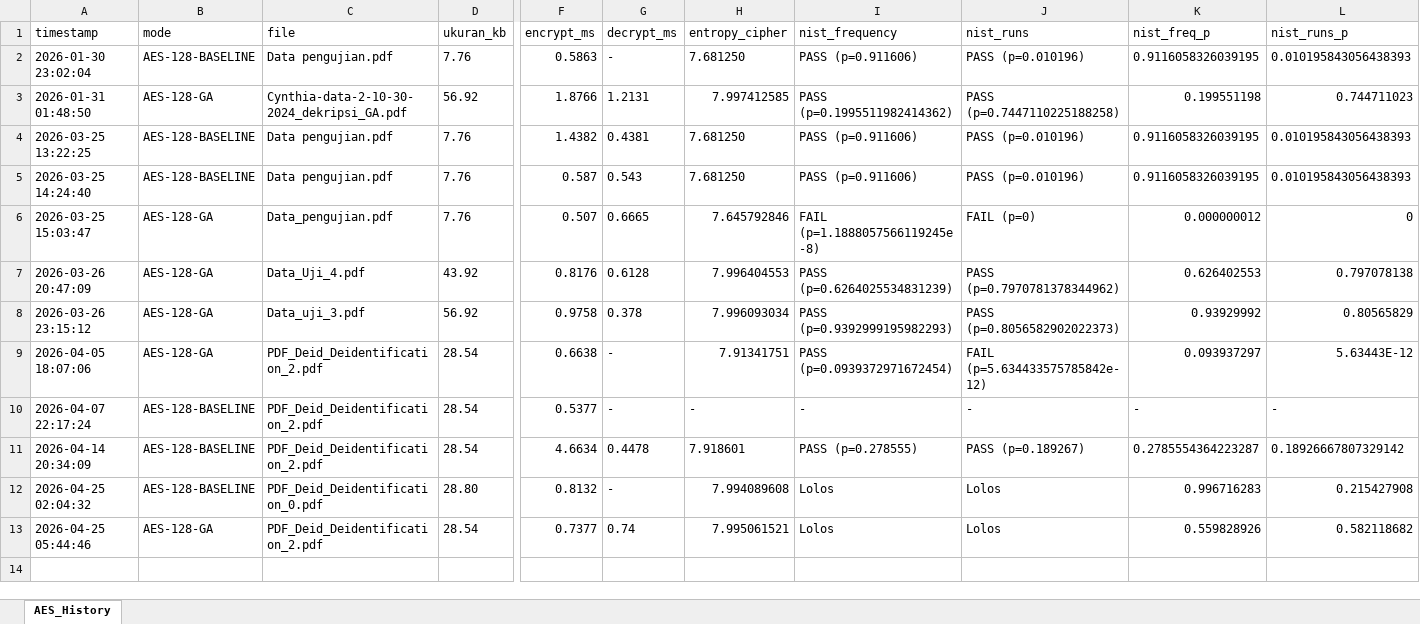
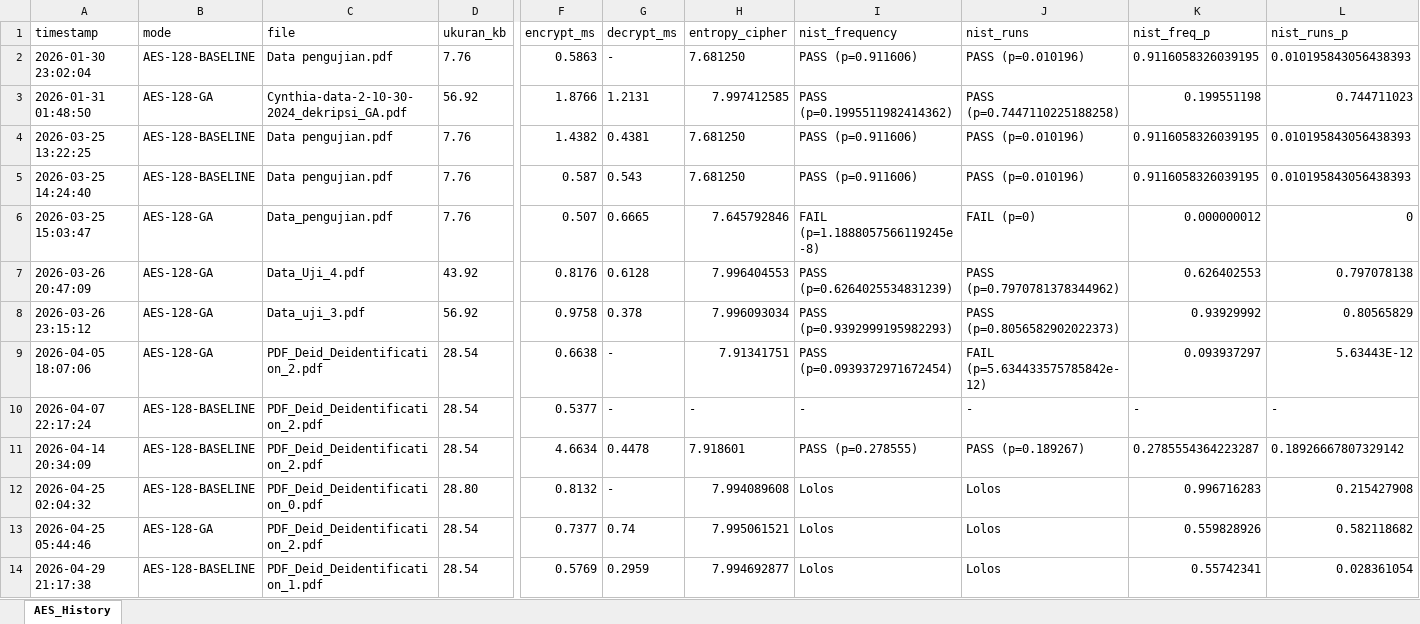
Before and after one commit to hadry3011/sistem-aes-ga, an Excel workbook: backend/aes_baseline_history.xlsx, sheet AES_History, drawn as a sheet; only a part is shown, gaps mark what is left out; values as stored, in another font and other column widths than the file's, no borders; rows hold the shown columns only; the diff names each change by its address in the sheet, - before the commit and + after, or states it on an @@ line.

```diff
--- a/backend/aes_baseline_history.xlsx (sheet AES_History)
+++ b/backend/aes_baseline_history.xlsx (sheet AES_History)
+row 14: 2026-04-29 21:17:38 | AES-128-BASELINE | PDF_Deid_Deidentification_1.pdf | 28.54 | 0.5769 | 0.2959 | 7.994692877 | Lolos | Lolos | 0.55742341 | 0.028361054
```
Also changed, not shown: 1 other file.
